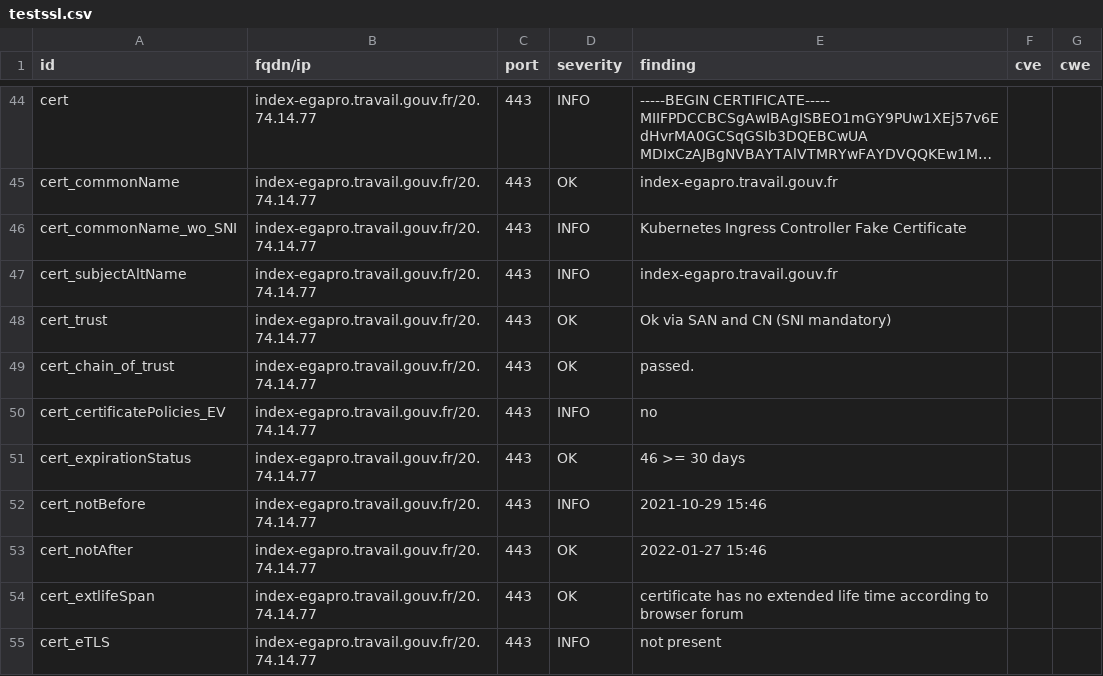
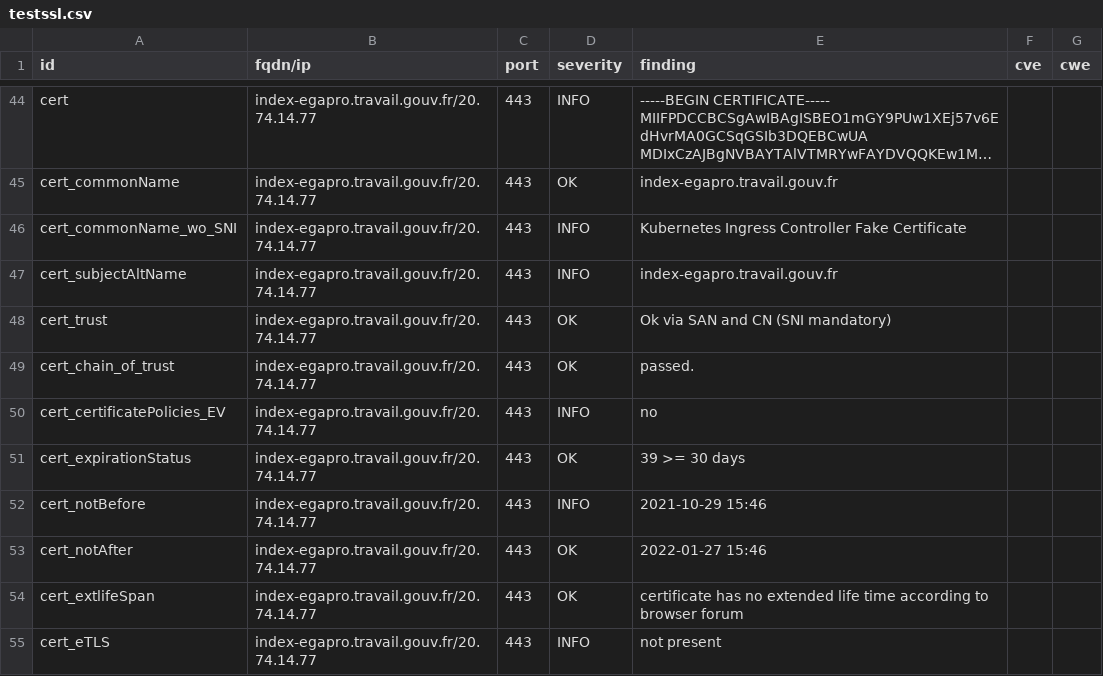
Before and after one commit to SocialGouv/dashlord-fabrique, a CSV file: results/aHR0cHM6Ly9pbmRleC1lZ2Fwcm8udHJhdmFpbC5nb3V2LmZyL2NvbnN1bHRlci1pbmRleA==/testssl.csv, drawn as a sheet; only a part is shown, gaps mark what is left out; long unchanged cells end in ….

```diff
--- a/results/aHR0cHM6Ly9pbmRleC1lZ2Fwcm8udHJhdmFpbC5nb3V2LmZyL2NvbnN1bHRlci1pbmRleA==/testssl.csv
+++ b/results/aHR0cHM6Ly9pbmRleC1lZ2Fwcm8udHJhdmFpbC5nb3V2LmZyL2NvbnN1bHRlci1pbmRleA==/testssl.csv
@@ -50,3 +50,3 @@
 "cert_certificatePolicies_EV","index-egapro.travail.gouv.fr/20.74.14.77","443","INFO","no","",""
-"cert_expirationStatus","index-egapro.travail.gouv.fr/20.74.14.77","443","OK","46 >= 30 days","",""
+"cert_expirationStatus","index-egapro.travail.gouv.fr/20.74.14.77","443","OK","39 >= 30 days","",""
 "cert_notBefore","index-egapro.travail.gouv.fr/20.74.14.77","443","INFO","2021-10-29 15:46","",""
```
Also changed, not shown: 8 other files.
